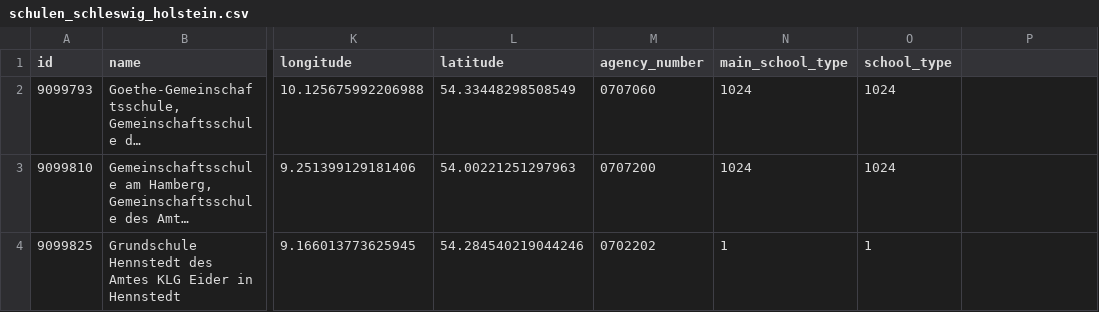
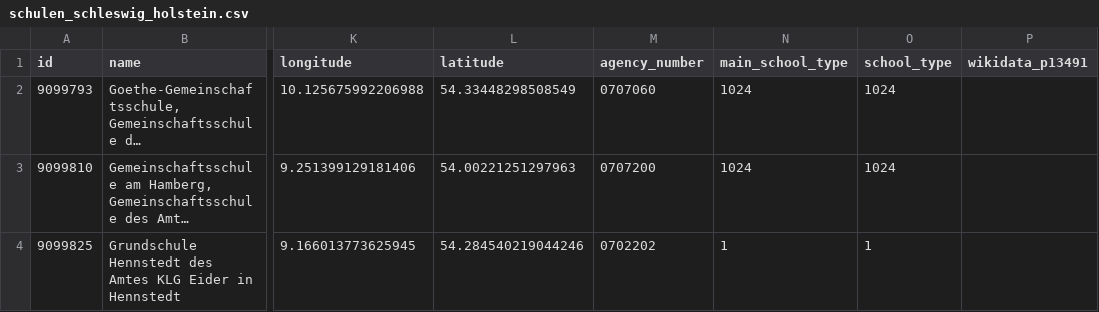
Before and after one commit to oklabflensburg/open-school-map, a CSV file: data/schulen_schleswig_holstein.csv, drawn as a sheet; only a part is shown, gaps mark what is left out; long unchanged cells end in …; the diff names each change by its address in the sheet, - before the commit and + after, or states it on an @@ line.

```diff
--- a/data/schulen_schleswig_holstein.csv
+++ b/data/schulen_schleswig_holstein.csv
-P1: (empty)
+P1: wikidata_p13491
```
Also changed, not shown: data/schulen.csv, 4 other files.
